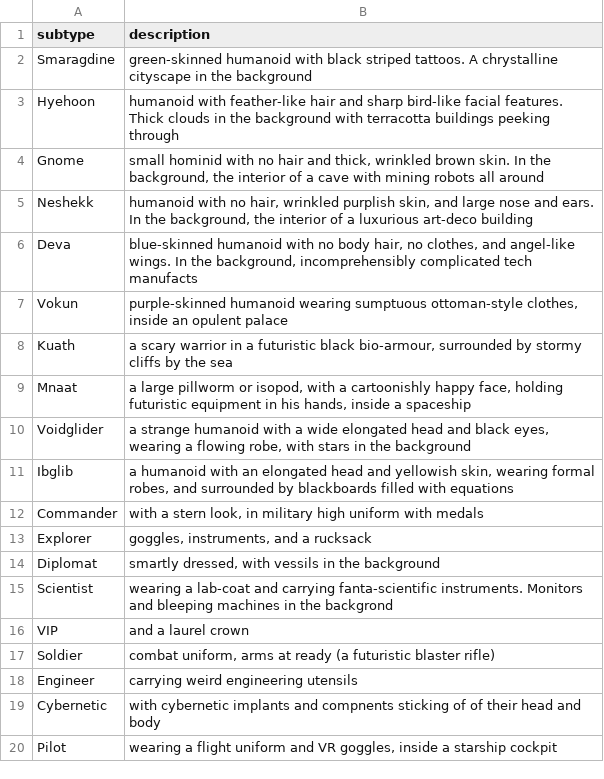
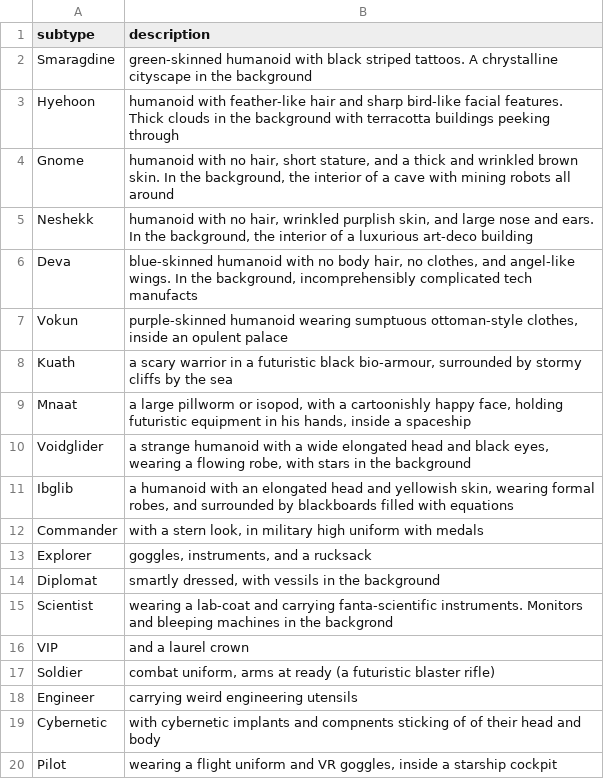
Before and after one commit to albx79/uncharted-void, a CSV file: data/Sophont-descriptions.csv, drawn as a sheet.

```diff
--- a/data/Sophont-descriptions.csv
+++ b/data/Sophont-descriptions.csv
@@ -3,3 +3,3 @@ Smaragdine;green-skinned humanoid with black striped tattoos. A chrystalline cit
 Hyehoon;humanoid with feather-like hair and sharp bird-like facial features. Thick clouds in the background with terracotta buildings peeking through
-Gnome;small hominid with no hair and thick, wrinkled brown skin. In the background, the interior of a cave with mining robots all around
+Gnome;humanoid with no hair, short stature, and a thick and wrinkled brown skin. In the background, the interior of a cave with mining robots all around
 Neshekk;humanoid with no hair, wrinkled purplish skin, and large nose and ears. In the background, the interior of a luxurious art-deco building
```
Also changed, not shown: data/decks/alliance-starter.csv, 11 other files.
